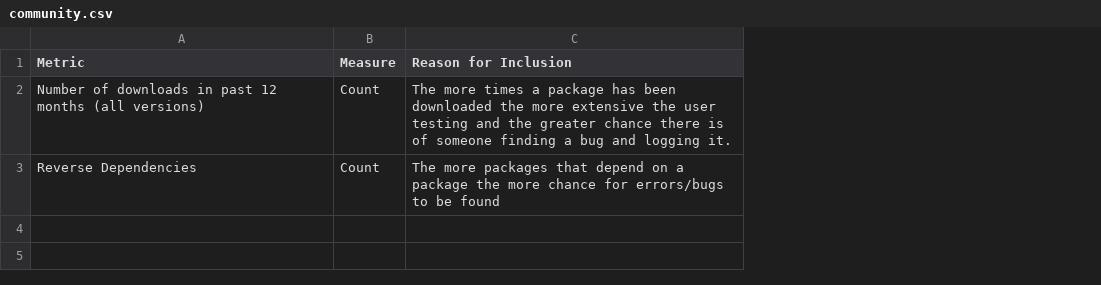
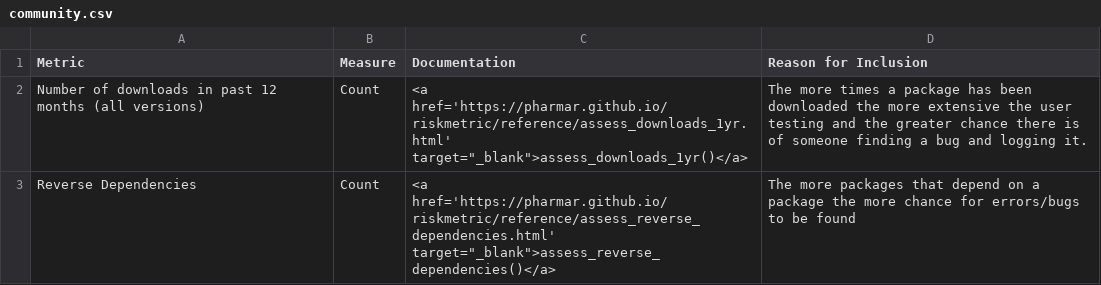
Before and after one commit to pharmaR/riskassessment, a CSV file: data-raw/community.csv, drawn as a sheet; the diff names each change by its address in the sheet, - before the commit and + after, or states it on an @@ line.

```diff
--- a/data-raw/community.csv
+++ b/data-raw/community.csv
+column C (Documentation), rows 2-3: <a href='https://pharmar.github.io/riskmetric/reference/assess_downloads_1yr.html' target="_blank">assess_downloads_1yr()</a> | <a href='https://pharmar.github.io/riskmetric/reference/assess_reverse_dependencies.html' target="_blank">assess_reverse_dependencies()</a>
```
Also changed, not shown: data-raw/maintenance.csv, data-raw/testing.csv, 4 other files.
